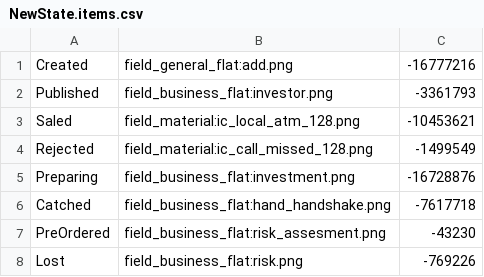
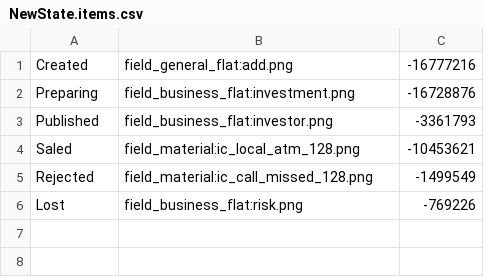
Before and after one commit to mementodatabase/scripts, a CSV file: Libraries/NewState.items.csv, drawn as a sheet.

```diff
--- a/Libraries/NewState.items.csv
+++ b/Libraries/NewState.items.csv
@@ -1,2 +1,3 @@
 "Created","field_general_flat:add.png","-16777216"
+"Preparing","field_business_flat:investment.png","-16728876"
 "Published","field_business_flat:investor.png","-3361793"
@@ -4,5 +5,2 @@
 "Rejected","field_material:ic_call_missed_128.png","-1499549"
-"Preparing","field_business_flat:investment.png","-16728876"
-"Catched","field_business_flat:hand_handshake.png","-7617718"
-"PreOrdered","field_business_flat:risk_assesment.png","-43230"
 "Lost","field_business_flat:risk.png","-769226"
```
Also changed, not shown: 3 other files.
